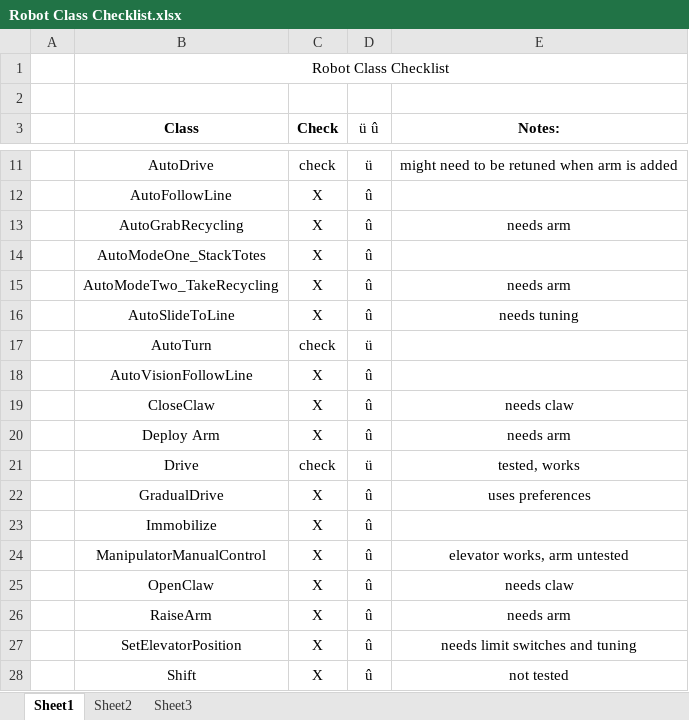
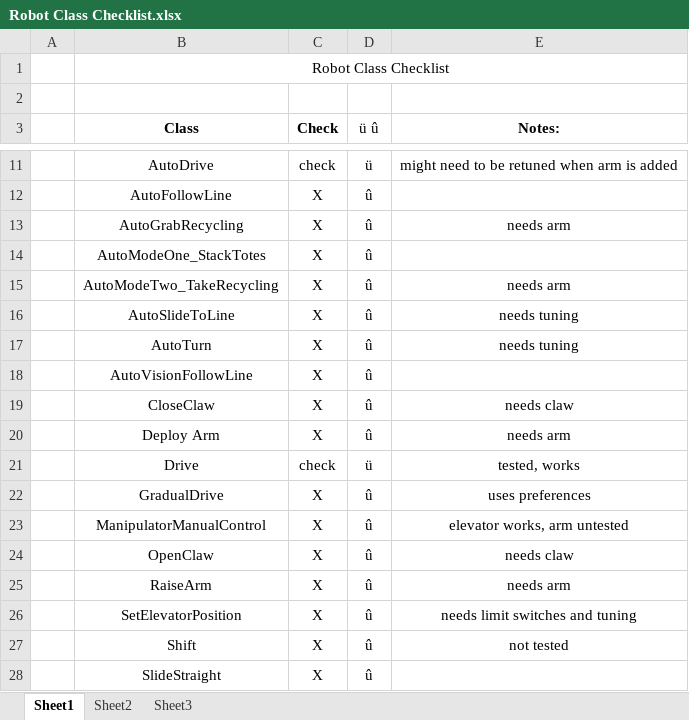
Before and after one commit to Team100/2015-roboRIO-repo, an Excel workbook: SlideWinder/Robot Class Checklist.xlsx, sheet Sheet1, drawn as a sheet; only a part is shown, gaps mark what is left out; the shorter side is filled out with more unchanged rows; values as stored, in another font and other column widths than the file's, no borders; the diff names each change by its address in the sheet, - before the commit and + after, or states it on an @@ line.

```diff
--- a/SlideWinder/Robot Class Checklist.xlsx (sheet Sheet1)
+++ b/SlideWinder/Robot Class Checklist.xlsx (sheet Sheet1)
-C17 (Check): check
+C17 (Check): X
-D17 (ü û): ü
+D17 (ü û): û
-E17 (Notes:): (empty)
+E17 (Notes:): needs tuning
-row 23:  | Immobilize | X | û
```
Also changed, not shown: 41 other files.
